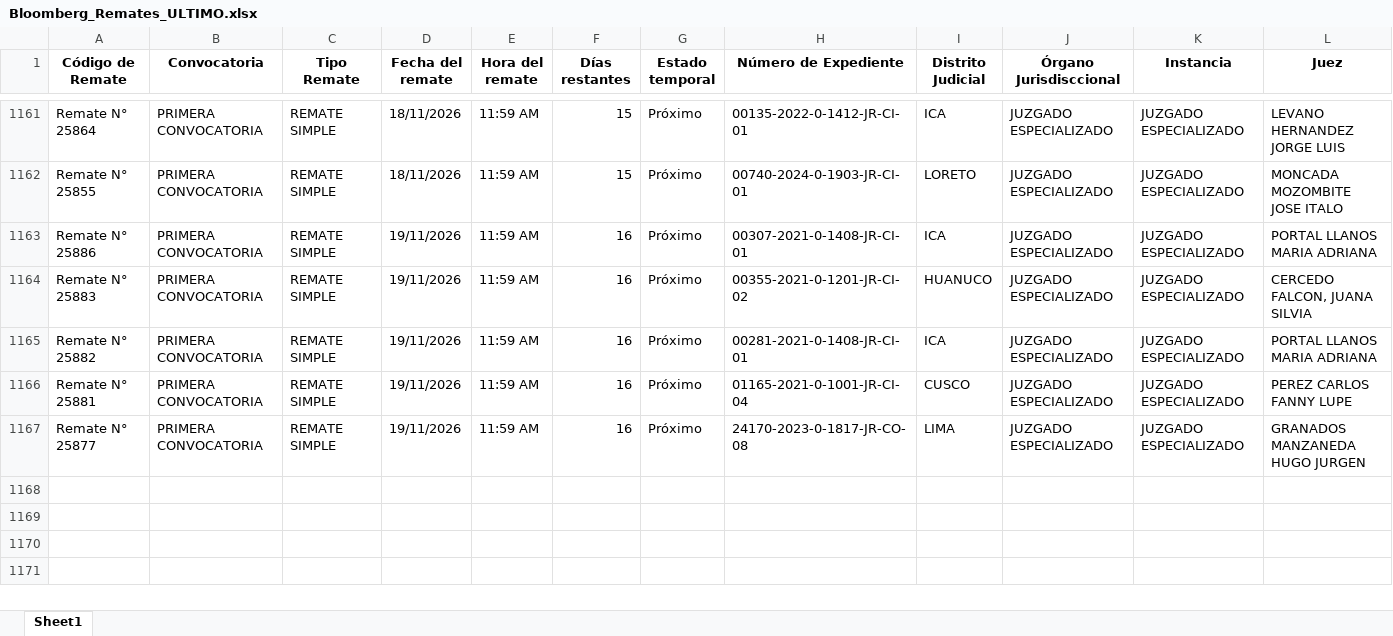
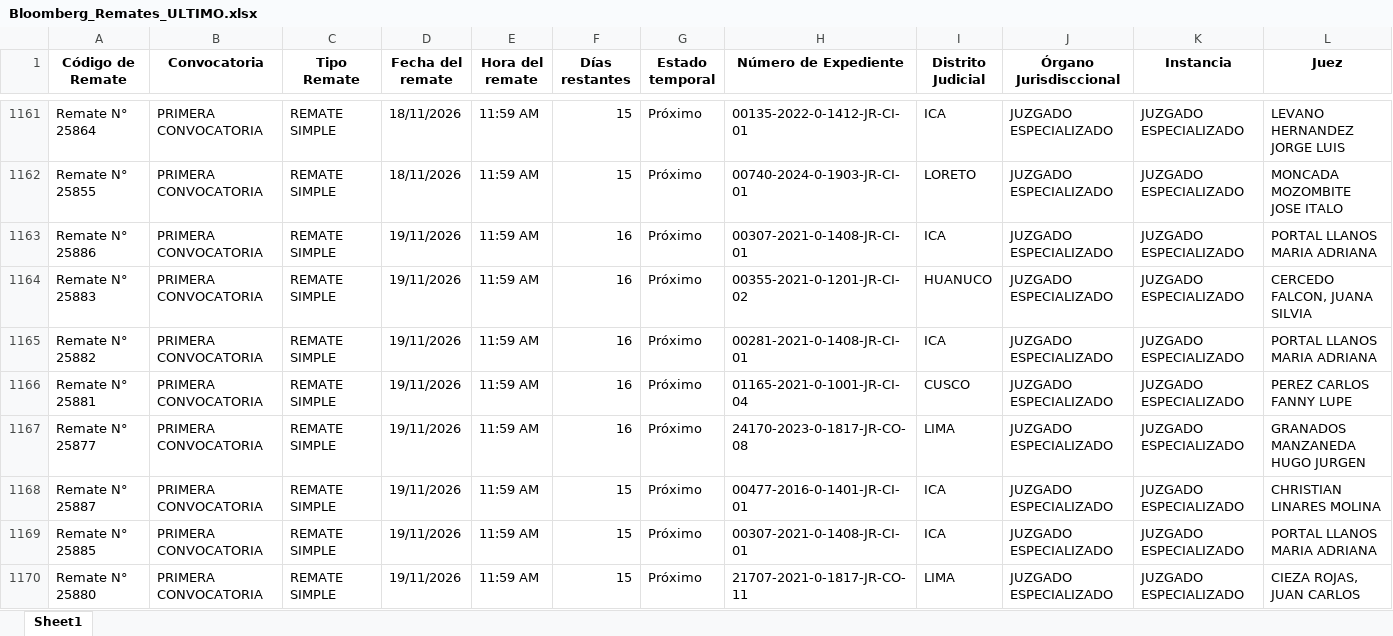
Before and after one commit to vitaliaventures/remaju-bloomberg, an Excel workbook: Bloomberg_Remates_ULTIMO.xlsx, sheet Sheet1, drawn as a sheet; only a part is shown, gaps mark what is left out; values as stored, in another font and other column widths than the file's, no borders; rows hold the shown columns only; the diff covers the shown part only; the diff names each change by its address in the sheet, - before the commit and + after, or states it on an @@ line.

```diff
--- a/Bloomberg_Remates_ULTIMO.xlsx (sheet Sheet1)
+++ b/Bloomberg_Remates_ULTIMO.xlsx (sheet Sheet1)
+row 1168: Remate N° 25887 | PRIMERA CONVOCATORIA | REMATE SIMPLE | 19/11/2026 | 11:59 AM | 15 | Próximo | 00477-2016-0-1401-JR-CI-01 | ICA | JUZGADO ESPECIALIZADO | JUZGADO ESPECIALIZADO | CHRISTIAN LINARES MOLINA
+row 1169: Remate N° 25885 | PRIMERA CONVOCATORIA | REMATE SIMPLE | 19/11/2026 | 11:59 AM | 15 | Próximo | 00307-2021-0-1408-JR-CI-01 | ICA | JUZGADO ESPECIALIZADO | JUZGADO ESPECIALIZADO | PORTAL LLANOS MARIA ADRIANA
+row 1170: Remate N° 25880 | PRIMERA CONVOCATORIA | REMATE SIMPLE | 19/11/2026 | 11:59 AM | 15 | Próximo | 21707-2021-0-1817-JR-CO-11 | LIMA | JUZGADO ESPECIALIZADO | JUZGADO ESPECIALIZADO | CIEZA ROJAS, JUAN CARLOS
```
Also changed, not shown: 2 added rows and 21 edited cells elsewhere in this sheet, 2 other files.
